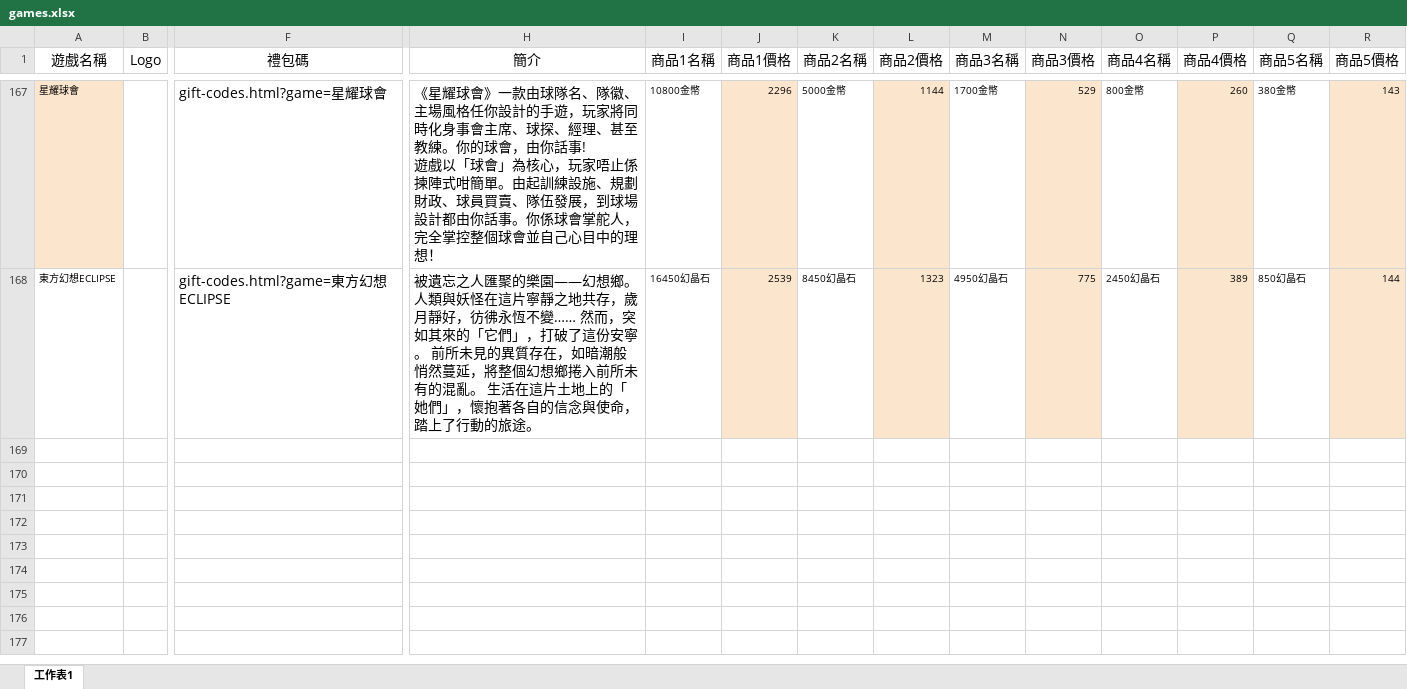
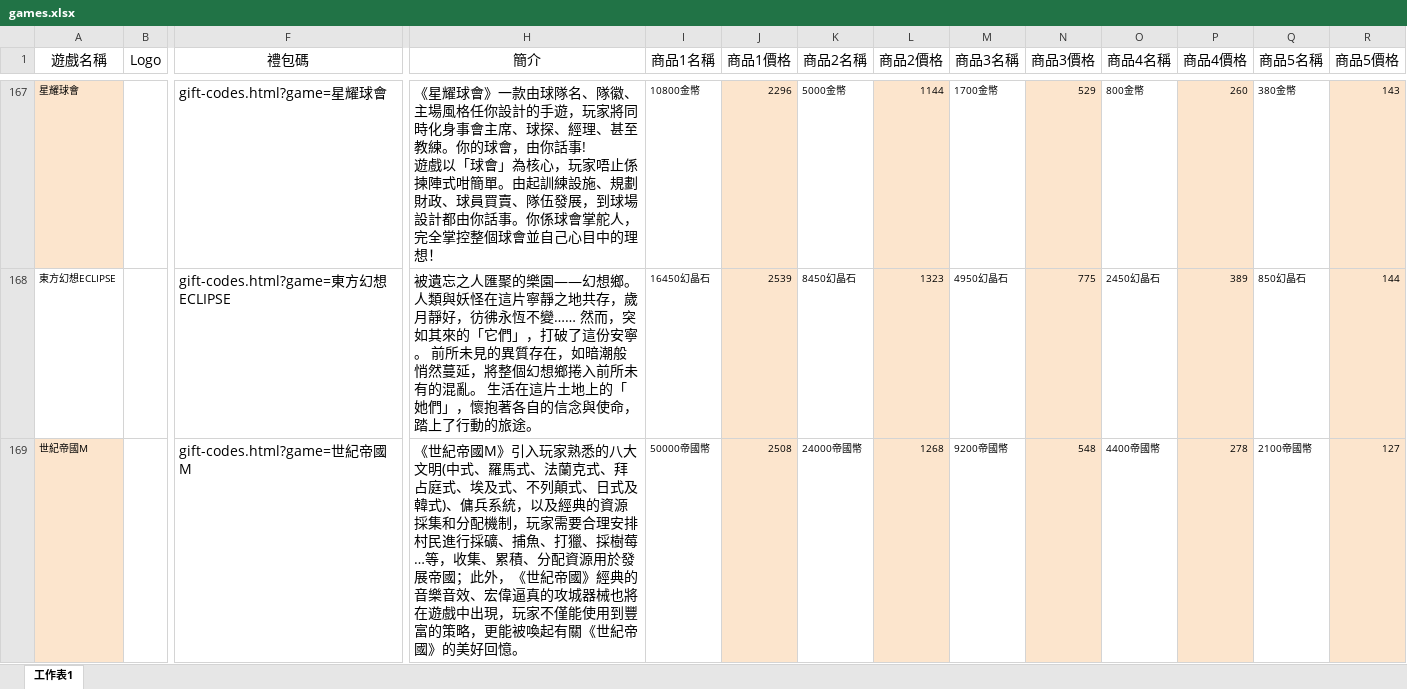
Before and after one commit to diva3322/SSBuy-web, an Excel workbook: games.xlsx, sheet 工作表1, drawn as a sheet; only a part is shown, gaps mark what is left out; values as stored, in another font and other column widths than the file's, no borders; rows hold the shown columns only; the diff covers the shown part only; the diff names each change by its address in the sheet, - before the commit and + after, or states it on an @@ line.

```diff
--- a/games.xlsx (sheet 工作表1)
+++ b/games.xlsx (sheet 工作表1)
+row 169: 世紀帝國M |  | gift-codes.html?game=世紀帝國M | 《世紀帝國M》引入玩家熟悉的八大文明(中式、羅馬式、法蘭克式、拜占庭式、埃及式、不列顛式、日式及韓式)、傭兵系統，以及經典的資源採集和分配機制，玩家需要合理安排村民進行採礦、捕魚、打獵、採樹莓…等，收集、累積、分配資源用於發展帝國；此外，《世紀帝國》經典的音樂音效、宏偉逼真的攻城器械也將在遊戲中出現，玩家不僅能使用到豐富的策略，更能被喚起有關《世紀帝國》的美好回憶。 | 50000帝國幣 | 2508 | 24000帝國幣 | 1268 | 9200帝國幣 | 548 | 4400帝國幣 | 278 | 2100帝國幣 | 127
```
Also changed, not shown: 2 added rows elsewhere in this sheet, giftcodes.xlsx, 11 other files.
